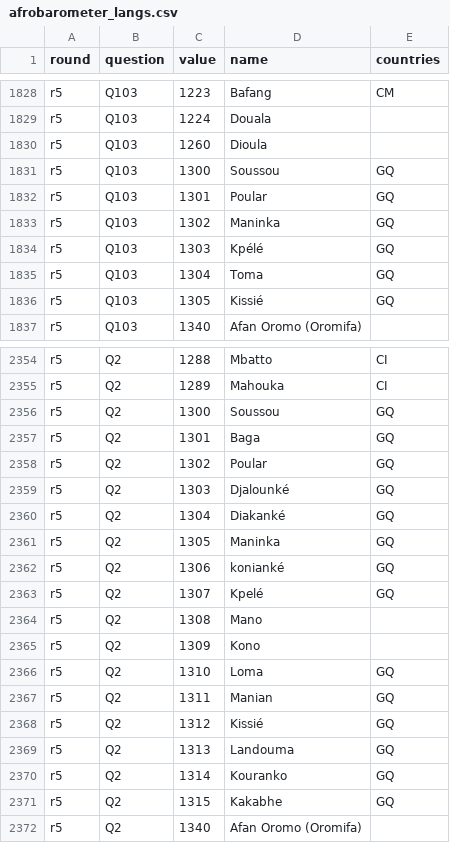
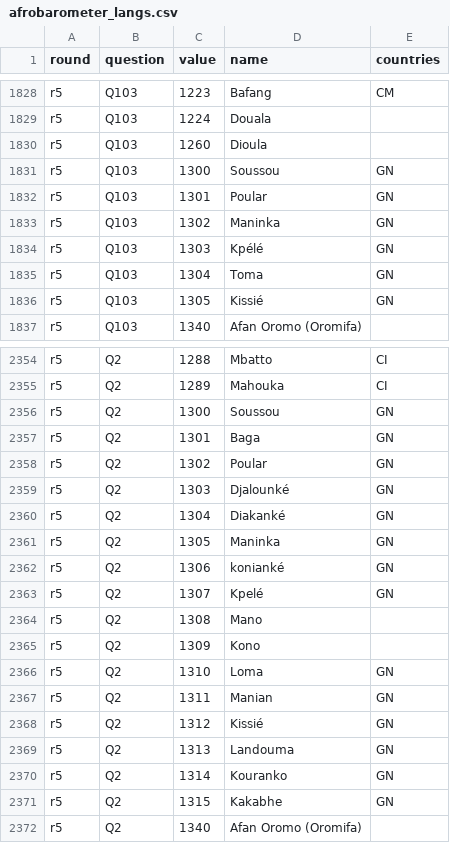
Before and after one commit to jrnold/afrobarometer-languages, a CSV file: data/afrobarometer_langs.csv, drawn as a sheet; only a part is shown, gaps mark what is left out; the diff covers the shown part only.

```diff
--- a/data/afrobarometer_langs.csv
+++ b/data/afrobarometer_langs.csv
@@ -1830,8 +1830,8 @@ r5,Q103,1224,Douala,""
 r5,Q103,1260,Dioula,""
-r5,Q103,1300,Soussou,GQ
-r5,Q103,1301,Poular,GQ
-r5,Q103,1302,Maninka,GQ
-r5,Q103,1303,Kpélé,GQ
-r5,Q103,1304,Toma,GQ
-r5,Q103,1305,Kissié,GQ
+r5,Q103,1300,Soussou,GN
+r5,Q103,1301,Poular,GN
+r5,Q103,1302,Maninka,GN
+r5,Q103,1303,Kpélé,GN
+r5,Q103,1304,Toma,GN
+r5,Q103,1305,Kissié,GN
 r5,Q103,1340,Afan Oromo (Oromifa),""
@@ -2355,18 +2355,18 @@ r5,Q2,1288,Mbatto,CI
 r5,Q2,1289,Mahouka,CI
-r5,Q2,1300,Soussou,GQ
-r5,Q2,1301,Baga,GQ
-r5,Q2,1302,Poular,GQ
-r5,Q2,1303,Djalounké,GQ
-r5,Q2,1304,Diakanké,GQ
-r5,Q2,1305,Maninka,GQ
-r5,Q2,1306,konianké,GQ
-r5,Q2,1307,Kpelé,GQ
+r5,Q2,1300,Soussou,GN
+r5,Q2,1301,Baga,GN
+r5,Q2,1302,Poular,GN
+r5,Q2,1303,Djalounké,GN
+r5,Q2,1304,Diakanké,GN
+r5,Q2,1305,Maninka,GN
+r5,Q2,1306,konianké,GN
+r5,Q2,1307,Kpelé,GN
 r5,Q2,1308,Mano,""
 r5,Q2,1309,Kono,""
-r5,Q2,1310,Loma,GQ
-r5,Q2,1311,Manian,GQ
-r5,Q2,1312,Kissié,GQ
-r5,Q2,1313,Landouma,GQ
-r5,Q2,1314,Kouranko,GQ
-r5,Q2,1315,Kakabhe,GQ
+r5,Q2,1310,Loma,GN
+r5,Q2,1311,Manian,GN
+r5,Q2,1312,Kissié,GN
+r5,Q2,1313,Landouma,GN
+r5,Q2,1314,Kouranko,GN
+r5,Q2,1315,Kakabhe,GN
 r5,Q2,1340,Afan Oromo (Oromifa),""
```
Also changed, not shown: 22 edited cells elsewhere in this file, data-raw/afrobarometer_countries.csv, 20 other files.
